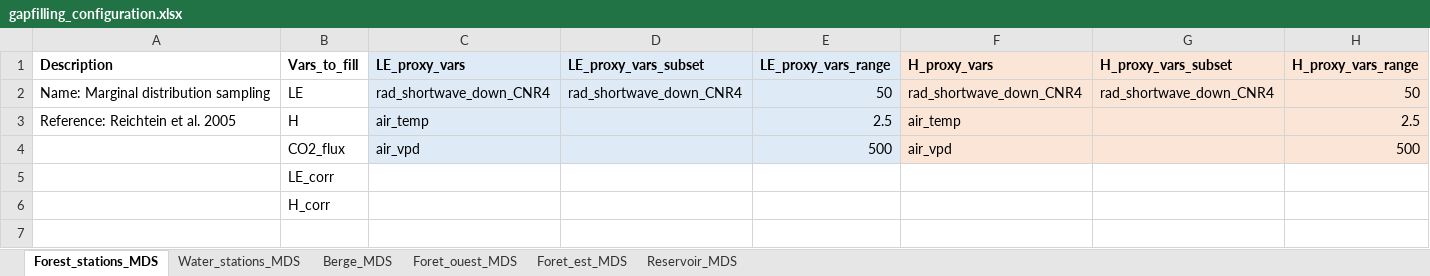
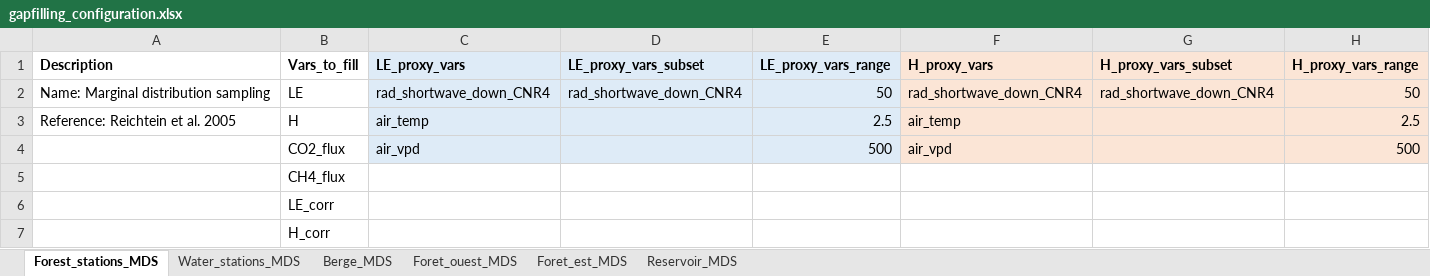
Before and after one commit to AntoineThiboult/Ro2_data_worflow, an Excel workbook: Config/GapFillingConfig/gapfilling_configuration.xlsx, sheet Forest_stations_MDS, drawn as a sheet; only a part is shown; values as stored, in another font and other column widths than the file's, no borders; rows hold the shown columns only; the diff names each change by its address in the sheet, - before the commit and + after, or states it on an @@ line.

Commit message:
Fix CH4 gap filling config for forest stations

```diff
--- a/Config/GapFillingConfig/gapfilling_configuration.xlsx (sheet Forest_stations_MDS)
+++ b/Config/GapFillingConfig/gapfilling_configuration.xlsx (sheet Forest_stations_MDS)
+row 5:  | CH4_flux
```
